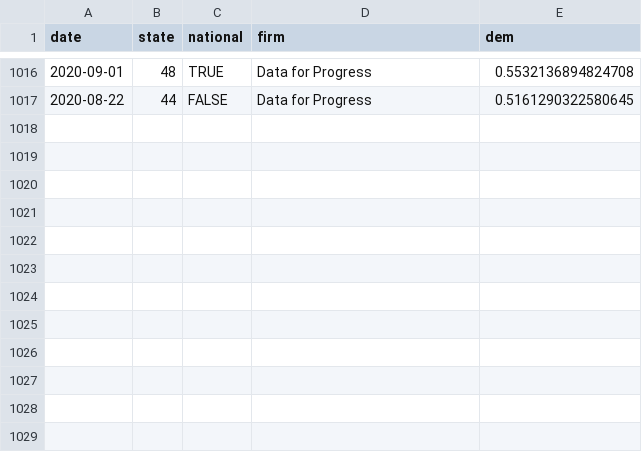
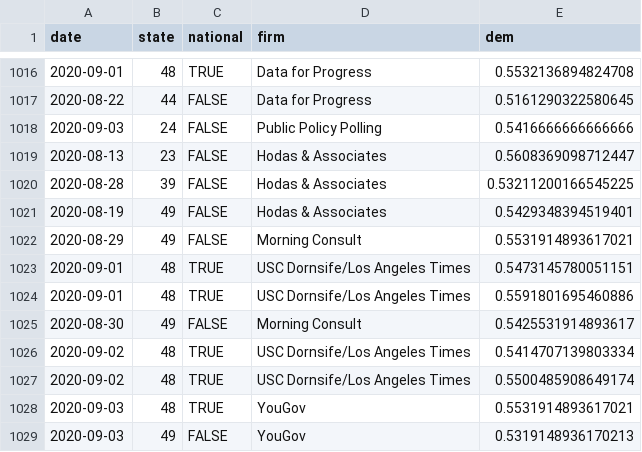
Before and after one commit to CoryMcCartan/president, a CSV file: docs/polls.csv, drawn as a sheet; only a part is shown, gaps mark what is left out.

```diff
--- a/docs/polls.csv
+++ b/docs/polls.csv
@@ -1017 +1017,13 @@ date,state,national,firm,dem
 2020-08-22,44,FALSE,Data for Progress,0.5161290322580645
+2020-09-03,24,FALSE,Public Policy Polling,0.5416666666666666
+2020-08-13,23,FALSE,Hodas & Associates,0.5608369098712447
+2020-08-28,39,FALSE,Hodas & Associates,0.53211200166545225
+2020-08-19,49,FALSE,Hodas & Associates,0.5429348394519401
+2020-08-29,49,FALSE,Morning Consult,0.5531914893617021
+2020-09-01,48,TRUE,USC Dornsife/Los Angeles Times,0.5473145780051151
+2020-09-01,48,TRUE,USC Dornsife/Los Angeles Times,0.5591801695460886
+2020-08-30,49,FALSE,Morning Consult,0.5425531914893617
+2020-09-02,48,TRUE,USC Dornsife/Los Angeles Times,0.5414707139803334
+2020-09-02,48,TRUE,USC Dornsife/Los Angeles Times,0.5500485908649174
+2020-09-03,48,TRUE,YouGov,0.5531914893617021
+2020-09-03,49,FALSE,YouGov,0.5319148936170213
```
Also changed, not shown: docs/history.csv, docs/state_history.csv, 2 other files.
